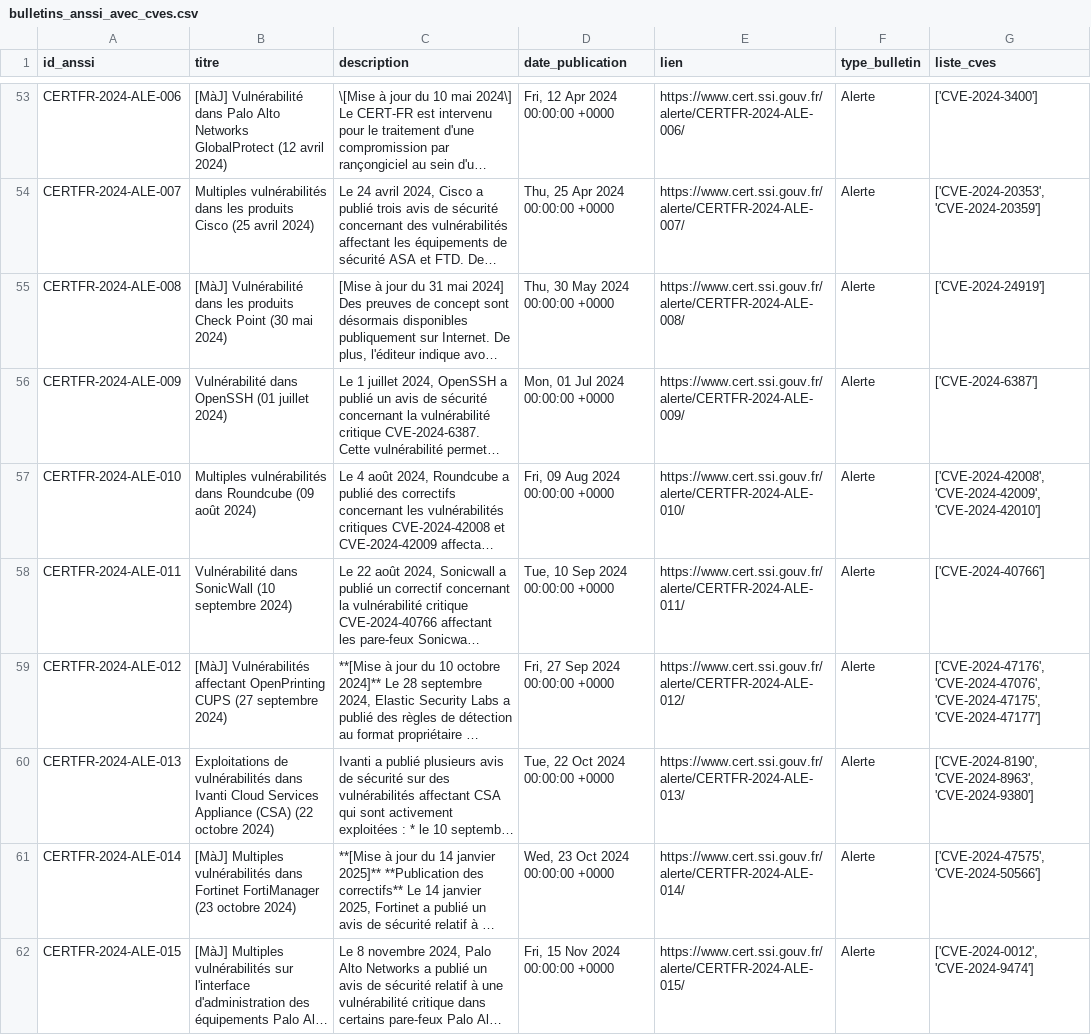
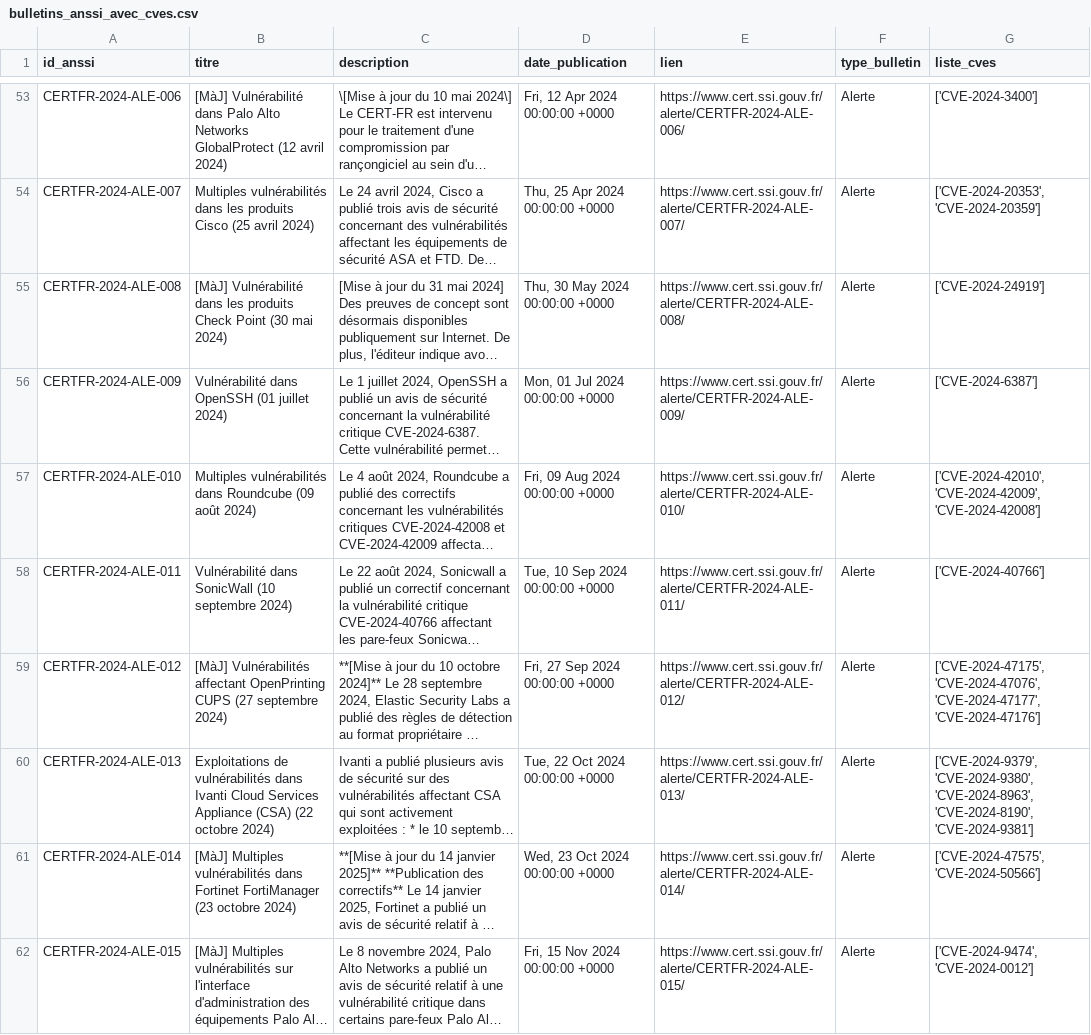
Before and after one commit to Yuushi000/Mastercamp_TD_Final_note, a CSV file: bulletins_anssi_avec_cves.csv, drawn as a sheet; only a part is shown, gaps mark what is left out; long unchanged cells end in …; the diff covers the shown part only; the diff names each change by its address in the sheet, - before the commit and + after, or states it on an @@ line.

```diff
--- a/bulletins_anssi_avec_cves.csv
+++ b/bulletins_anssi_avec_cves.csv
-G57 (liste_cves): ['CVE-2024-42008', 'CVE-2024-42009', 'CVE-2024-42010']
+G57 (liste_cves): ['CVE-2024-42010', 'CVE-2024-42009', 'CVE-2024-42008']
-G59 (liste_cves): ['CVE-2024-47176', 'CVE-2024-47076', 'CVE-2024-47175', 'CVE-2024-47177']
+G59 (liste_cves): ['CVE-2024-47175', 'CVE-2024-47076', 'CVE-2024-47177', 'CVE-2024-47176']
-G60 (liste_cves): ['CVE-2024-8190', 'CVE-2024-8963', 'CVE-2024-9380']
+G60 (liste_cves): ['CVE-2024-9379', 'CVE-2024-9380', 'CVE-2024-8963', 'CVE-2024-8190', 'CVE-2024-9381']
-G62 (liste_cves): ['CVE-2024-0012', 'CVE-2024-9474']
+G62 (liste_cves): ['CVE-2024-9474', 'CVE-2024-0012']
```
Also changed, not shown: 38 edited cells elsewhere in this file, 3 other files.
